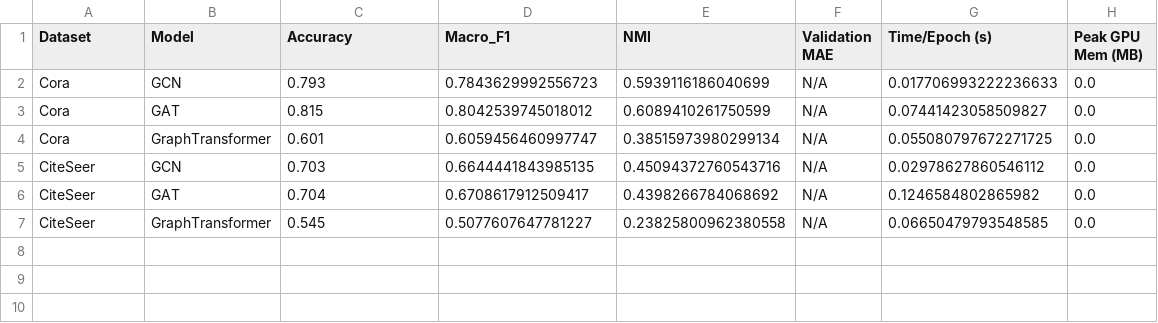
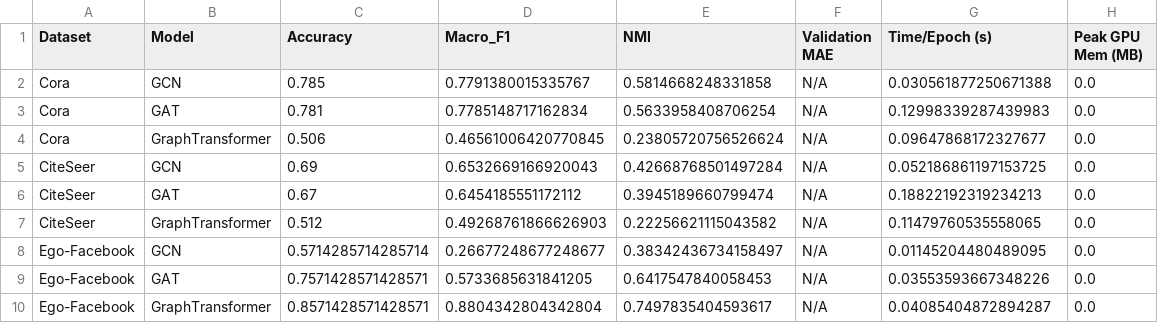
Before and after one commit to yassineblaiech/MLNS_project, a CSV file: results.csv, drawn as a sheet.

Commit message:
Ego-Facebook dataset

```diff
--- a/results.csv
+++ b/results.csv
@@ -1,7 +1,10 @@
 Dataset,Model,Accuracy,Macro_F1,NMI,Validation MAE,Time/Epoch (s),Peak GPU Mem (MB)
-Cora,GCN,0.793,0.7843629992556723,0.5939116186040699,N/A,0.017706993222236633,0.0
-Cora,GAT,0.815,0.8042539745018012,0.6089410261750599,N/A,0.07441423058509827,0.0
-Cora,GraphTransformer,0.601,0.6059456460997747,0.38515973980299134,N/A,0.055080797672271725,0.0
-CiteSeer,GCN,0.703,0.6644441843985135,0.45094372760543716,N/A,0.02978627860546112,0.0
-CiteSeer,GAT,0.704,0.6708617912509417,0.4398266784068692,N/A,0.1246584802865982,0.0
-CiteSeer,GraphTransformer,0.545,0.5077607647781227,0.23825800962380558,N/A,0.06650479793548585,0.0
+Cora,GCN,0.785,0.7791380015335767,0.5814668248331858,N/A,0.030561877250671388,0.0
+Cora,GAT,0.781,0.7785148717162834,0.5633958408706254,N/A,0.12998339287439983,0.0
+Cora,GraphTransformer,0.506,0.46561006420770845,0.23805720756526624,N/A,0.09647868172327677,0.0
+CiteSeer,GCN,0.69,0.6532669166920043,0.42668768501497284,N/A,0.052186861197153725,0.0
+CiteSeer,GAT,0.67,0.6454185551172112,0.3945189660799474,N/A,0.18822192319234213,0.0
+CiteSeer,GraphTransformer,0.512,0.49268761866626903,0.22256621115043582,N/A,0.11479760535558065,0.0
+Ego-Facebook,GCN,0.5714285714285714,0.26677248677248677,0.38342436734158497,N/A,0.01145204480489095,0.0
+Ego-Facebook,GAT,0.7571428571428571,0.5733685631841205,0.6417547840058453,N/A,0.03553593667348226,0.0
+Ego-Facebook,GraphTransformer,0.8571428571428571,0.8804342804342804,0.7497835404593617,N/A,0.04085404872894287,0.0
```
Also changed, not shown: 24 other files.
